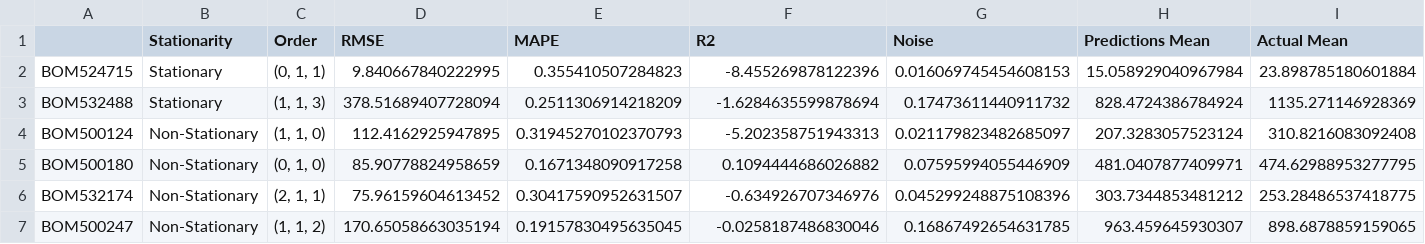
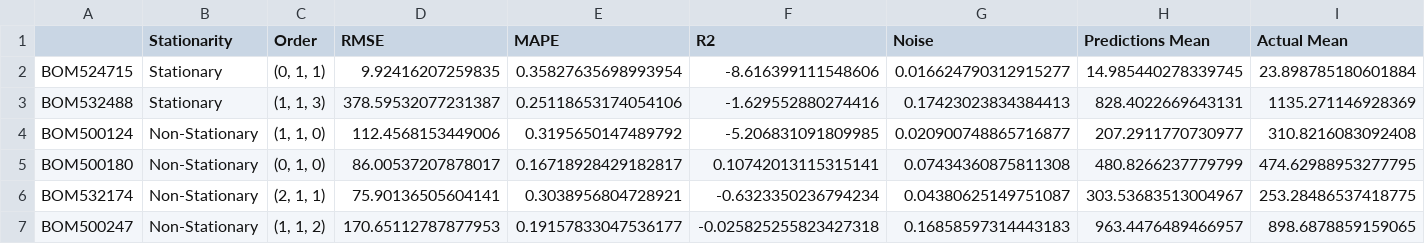
Before and after one commit to acamit/DataScience, a CSV file: Thesis work/Code/Outputs/ArimaModelPricesResults_Norm.csv, drawn as a sheet; only a part is shown; the diff covers the shown part only.

```diff
--- a/Thesis work/Code/Outputs/ArimaModelPricesResults_Norm.csv
+++ b/Thesis work/Code/Outputs/ArimaModelPricesResults_Norm.csv
@@ -1,7 +1,7 @@
 ,Stationarity,Order,RMSE,MAPE,R2,Noise,Predictions Mean,Actual Mean
-BOM524715,Stationary,"(0, 1, 1)",9.840667840222995,0.355410507284823,-8.455269878122396,0.016069745454608153,15.058929040967984,23.898785180601884
-BOM532488,Stationary,"(1, 1, 3)",378.51689407728094,0.2511306914218209,-1.6284635599878694,0.17473611440911732,828.4724386784924,1135.271146928369
-BOM500124,Non-Stationary,"(1, 1, 0)",112.4162925947895,0.31945270102370793,-5.202358751943313,0.021179823482685097,207.3283057523124,310.8216083092408
-BOM500180,Non-Stationary,"(0, 1, 0)",85.90778824958659,0.1671348090917258,0.1094444686026882,0.07595994055446909,481.0407877409971,474.62988953277795
-BOM532174,Non-Stationary,"(2, 1, 1)",75.96159604613452,0.30417590952631507,-0.634926707346976,0.045299248875108396,303.7344853481212,253.28486537418775
-BOM500247,Non-Stationary,"(1, 1, 2)",170.65058663035194,0.19157830495635045,-0.0258187486830046,0.16867492654631785,963.459645930307,898.6878859159065
+BOM524715,Stationary,"(0, 1, 1)",9.92416207259835,0.35827635698993954,-8.616399111548606,0.016624790312915277,14.985440278339745,23.898785180601884
+BOM532488,Stationary,"(1, 1, 3)",378.59532077231387,0.25118653174054106,-1.629552880274416,0.17423023834384413,828.4022669643131,1135.271146928369
+BOM500124,Non-Stationary,"(1, 1, 0)",112.4568153449006,0.3195650147489792,-5.206831091809985,0.020900748865716877,207.2911770730977,310.8216083092408
+BOM500180,Non-Stationary,"(0, 1, 0)",86.00537207878017,0.16718928429182817,0.10742013115315141,0.07434360875811308,480.8266237779799,474.62988953277795
+BOM532174,Non-Stationary,"(2, 1, 1)",75.90136505604141,0.3038956804728921,-0.6323350236794234,0.04380625149751087,303.53683513004967,253.28486537418775
+BOM500247,Non-Stationary,"(1, 1, 2)",170.65112787877953,0.19157833047536177,-0.025825255823427318,0.16858597314443183,963.4476489466957,898.6878859159065
```
Also changed, not shown: 45 edited cells elsewhere in this file, Thesis work/Code/Outputs/ArimaModelPricesResults_Returns.csv, Thesis work/Code/Outputs/AutoArimaResults.csv, 10 other files.
